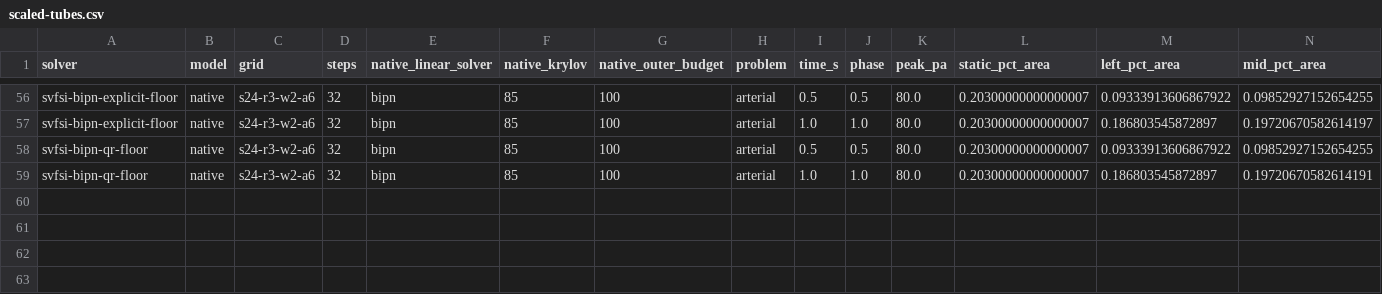
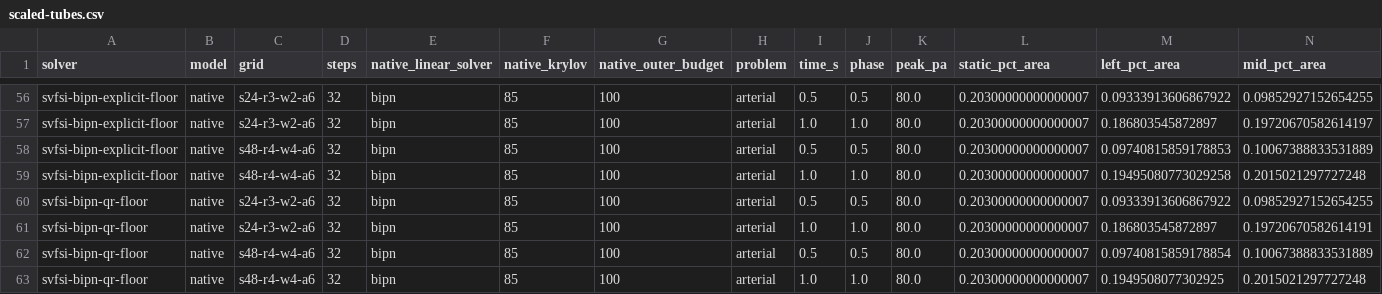
Before and after one commit to saitoasukakawaii/EONSim-new, a CSV file: docs/research/data/fsi-linear-transient-2026-11-24/scaled-tubes.csv, drawn as a sheet; only a part is shown, gaps mark what is left out; rows hold the shown columns only; the diff names each change by its address in the sheet, - before the commit and + after, or states it on an @@ line.

Commit message:
Verify native BIPN residual repairs on both arterial grids and retain failed stopping-rule controls

```diff
--- a/docs/research/data/fsi-linear-transient-2026-11-24/scaled-tubes.csv
+++ b/docs/research/data/fsi-linear-transient-2026-11-24/scaled-tubes.csv
+row 58: svfsi-bipn-explicit-floor | native | s48-r4-w4-a6 | 32 | bipn | 85 | 100 | arterial | 0.5 | 0.5 | 80.0 | 0.20300000000000007 | 0.09740815859178853 | 0.10067388833531889
+row 59: svfsi-bipn-explicit-floor | native | s48-r4-w4-a6 | 32 | bipn | 85 | 100 | arterial | 1.0 | 1.0 | 80.0 | 0.20300000000000007 | 0.19495080773029258 | 0.2015021297727248
+row 62: svfsi-bipn-qr-floor | native | s48-r4-w4-a6 | 32 | bipn | 85 | 100 | arterial | 0.5 | 0.5 | 80.0 | 0.20300000000000007 | 0.09740815859178854 | 0.10067388833531889
+row 63: svfsi-bipn-qr-floor | native | s48-r4-w4-a6 | 32 | bipn | 85 | 100 | arterial | 1.0 | 1.0 | 80.0 | 0.20300000000000007 | 0.1949508077302925 | 0.2015021297727248
```
Also changed, not shown: docs/research/data/fsi-linear-transient-2026-11-24/bipn-residual.csv, 4 other files.
